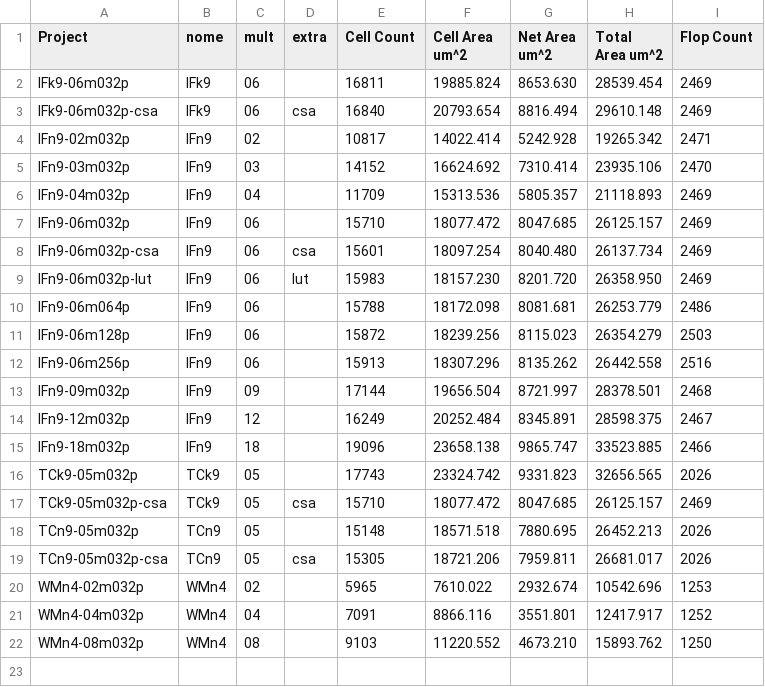
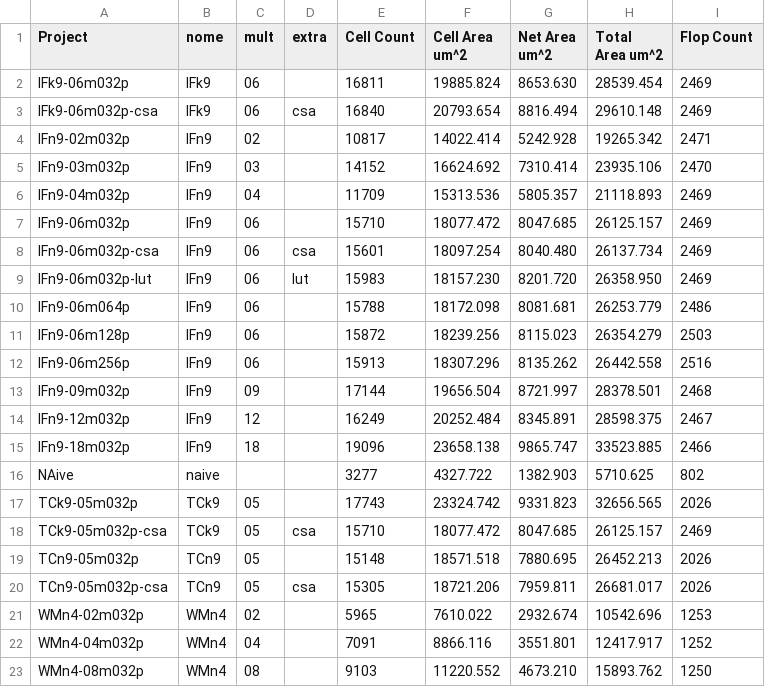
Before and after one commit to tarsioonofrio/FastConv_SystemVerilog, a CSV file: report/sys-report-logical.csv, drawn as a sheet; the diff names each change by its address in the sheet, - before the commit and + after, or states it on an @@ line.

```diff
--- a/report/sys-report-logical.csv
+++ b/report/sys-report-logical.csv
+row 16: NAive | naive |  |  | 3277 | 4327.722 | 1382.903 | 5710.625 | 802
```
Also changed, not shown: report/sys-report-merged-9-032p.csv, report/sys-report-merged-IFn9-06m.csv, 3 other files.
